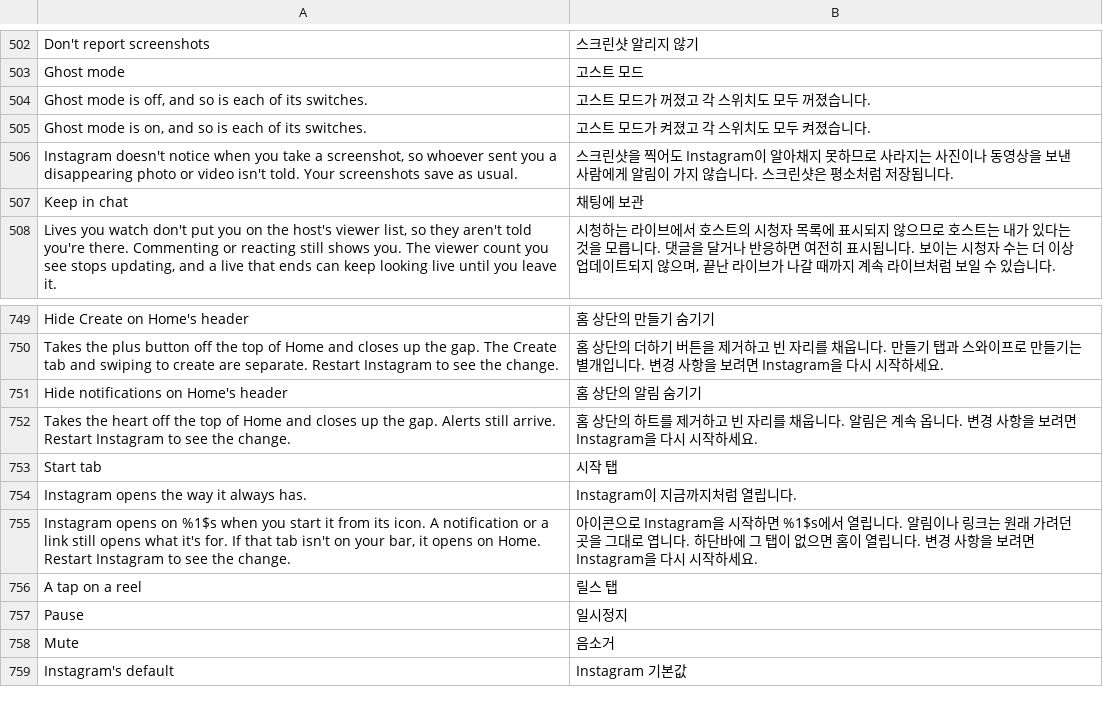
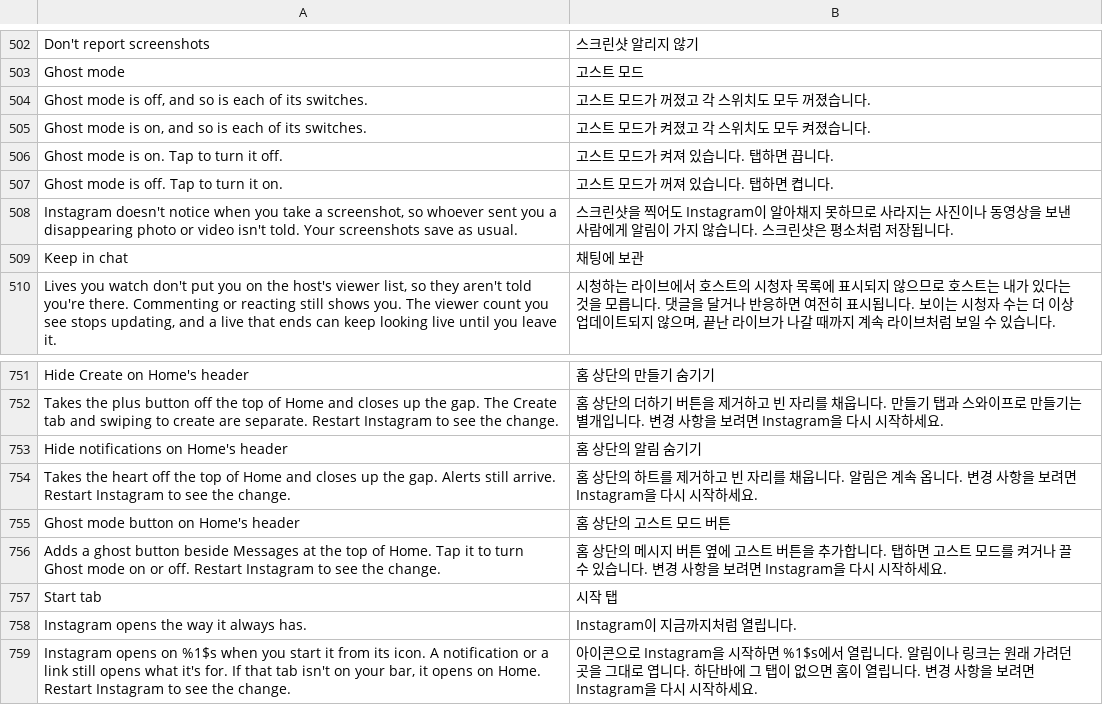
Before and after one commit to SysAdminDoc/HushGram, a TSV file: extensions/shared/library/src/main/l10n/ko.tsv, drawn as a sheet; only a part is shown, gaps mark what is left out; the shorter side is filled out with more unchanged rows.

Commit message:
feat(navigation): add a Ghost mode button to Home's header
Adds Ghost mode button on Home's header under Tab bar, on the Hide the
Reels tab patch that already hooks the header. It starts off, shows only
when the build has a Ghost mode patch, and asks for a restart.

The button is a view put beside the header's own buttons, not an entry in
the header state's button list, because a list entry needs Instagram's
button descriptor and its click wiring, which differ per build. The patch
hands the header to GhostHeaderButton.drew as the draw method (the one
MainFeedActionBar method taking the session and the state) starts. The call
is invoke-static/range on p0, takes no register, and the finder refuses a
draw method something jumps into at its start. The extension posts the
placement behind the draw, since the header clears its rows when it
rebuilds, asks the header for the Messages button by its public getter
getDirectInboxView, and inserts the ghost right before it in the same
LinearLayout, with Messages' padding. A header with no such row is left
alone and counted.

A tap flips every ghost switch in the build, as the long press on New
message does, with the same toast. The ghost is drawn in code, an outline
while Ghost mode is off and solid while it's on, read live so a change made
in settings shows without a redraw. Off, Pause and a build without a ghost
patch add nothing, and a button left from before is taken out at the next
draw.

HomeHeaderHookTest now proves on all seven 450 builds that the hook is the
first instruction of the draw method, takes only p0, and leaves the rest of
the method unchanged.

Refs #118

```diff
--- a/extensions/shared/library/src/main/l10n/ko.tsv
+++ b/extensions/shared/library/src/main/l10n/ko.tsv
@@ -505,2 +505,4 @@ Ghost mode is off, and so is each of its switches.	고스트 모드가 꺼졌고
 Ghost mode is on, and so is each of its switches.	고스트 모드가 켜졌고 각 스위치도 모두 켜졌습니다.
+Ghost mode is on. Tap to turn it off.	고스트 모드가 켜져 있습니다. 탭하면 끕니다.
+Ghost mode is off. Tap to turn it on.	고스트 모드가 꺼져 있습니다. 탭하면 켭니다.
 Instagram doesn't notice when you take a screenshot, so whoever sent you a disappearing photo or video isn't told. Your screenshots save as usual.	스크린샷을 찍어도 Instagram이 알아채지 못하므로 사라지는 사진이나 동영상을 보낸 사람에게 알림이 가지 않습니다. 스크린샷은 평소처럼 저장됩니다.
@@ -752,2 +754,4 @@ Hide notifications on Home's header	홈 상단의 알림 숨기기
 Takes the heart off the top of Home and closes up the gap. Alerts still arrive. Restart Instagram to see the change.	홈 상단의 하트를 제거하고 빈 자리를 채웁니다. 알림은 계속 옵니다. 변경 사항을 보려면 Instagram을 다시 시작하세요.
+Ghost mode button on Home's header	홈 상단의 고스트 모드 버튼
+Adds a ghost button beside Messages at the top of Home. Tap it to turn Ghost mode on or off. Restart Instagram to see the change.	홈 상단의 메시지 버튼 옆에 고스트 버튼을 추가합니다. 탭하면 고스트 모드를 켜거나 끌 수 있습니다. 변경 사항을 보려면 Instagram을 다시 시작하세요.
 Start tab	시작 탭
```
Also changed, not shown: extensions/shared/library/src/main/l10n/de.tsv, extensions/shared/library/src/main/l10n/es.tsv, 19 other files.
